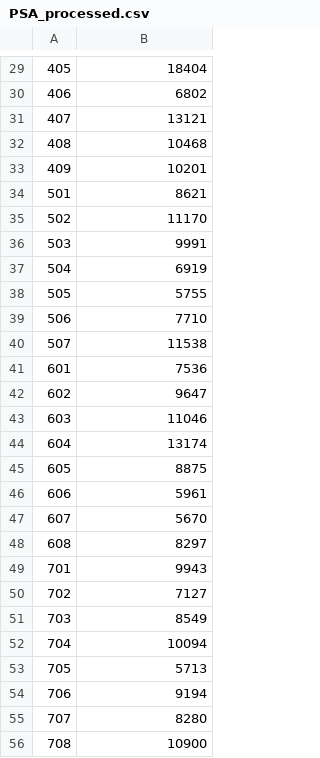
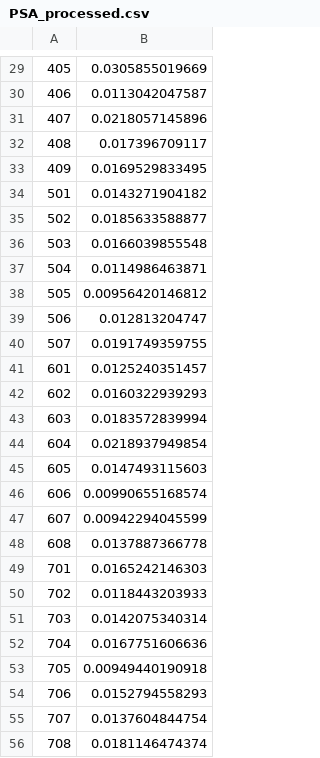
Before and after one commit to tsoonjin/GPProject, a CSV file: gpolicing/data/info/PSA_processed.csv, drawn as a sheet; only a part is shown, gaps mark what is left out; the diff covers the shown part only.

```diff
--- a/gpolicing/data/info/PSA_processed.csv
+++ b/gpolicing/data/info/PSA_processed.csv
@@ -29,28 +29,28 @@
-405,18404
-406,6802
-407,13121
-408,10468
-409,10201
-501,8621
-502,11170
-503,9991
-504,6919
-505,5755
-506,7710
-507,11538
-601,7536
-602,9647
-603,11046
-604,13174
-605,8875
-606,5961
-607,5670
-608,8297
-701,9943
-702,7127
-703,8549
-704,10094
-705,5713
-706,9194
-707,8280
-708,10900
+405,0.0305855019669
+406,0.0113042047587
+407,0.0218057145896
+408,0.017396709117
+409,0.0169529833495
+501,0.0143271904182
+502,0.0185633588877
+503,0.0166039855548
+504,0.0114986463871
+505,0.00956420146812
+506,0.012813204747
+507,0.0191749359755
+601,0.0125240351457
+602,0.0160322939293
+603,0.0183572839994
+604,0.0218937949854
+605,0.0147493115603
+606,0.00990655168574
+607,0.00942294045599
+608,0.0137887366778
+701,0.0165242146303
+702,0.0118443203933
+703,0.0142075340314
+704,0.0167751606636
+705,0.00949440190918
+706,0.0152794558293
+707,0.0137604844754
+708,0.0181146474374
```
Also changed, not shown: 28 edited cells elsewhere in this file, 3 other files.
